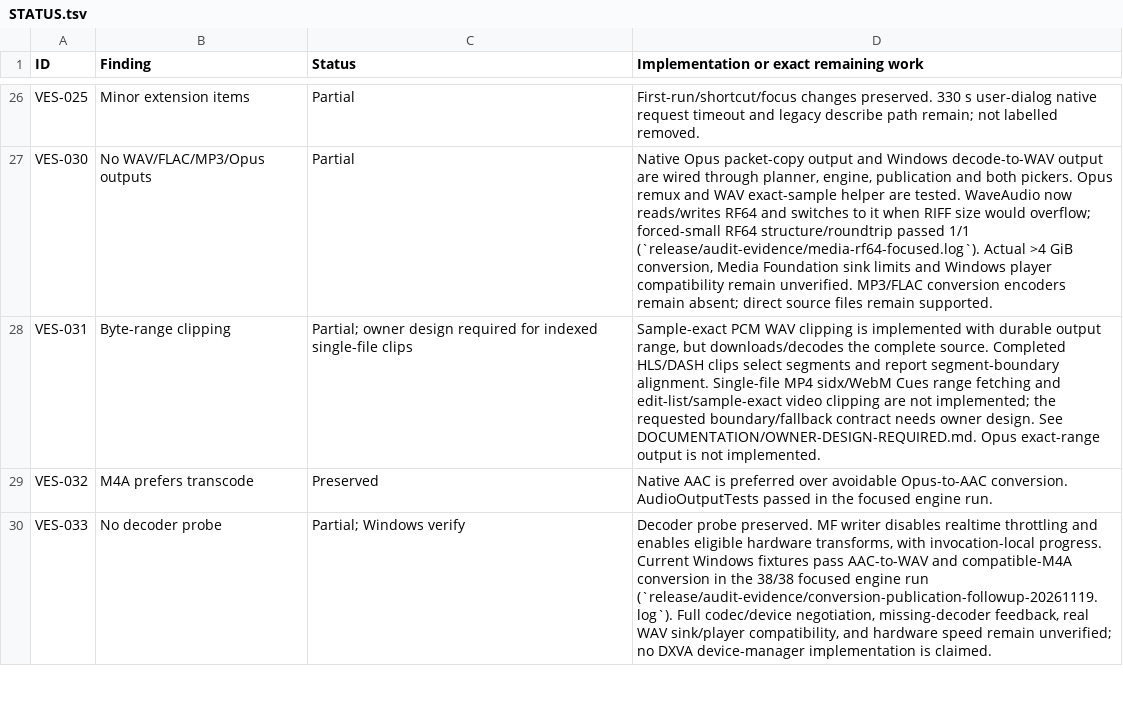
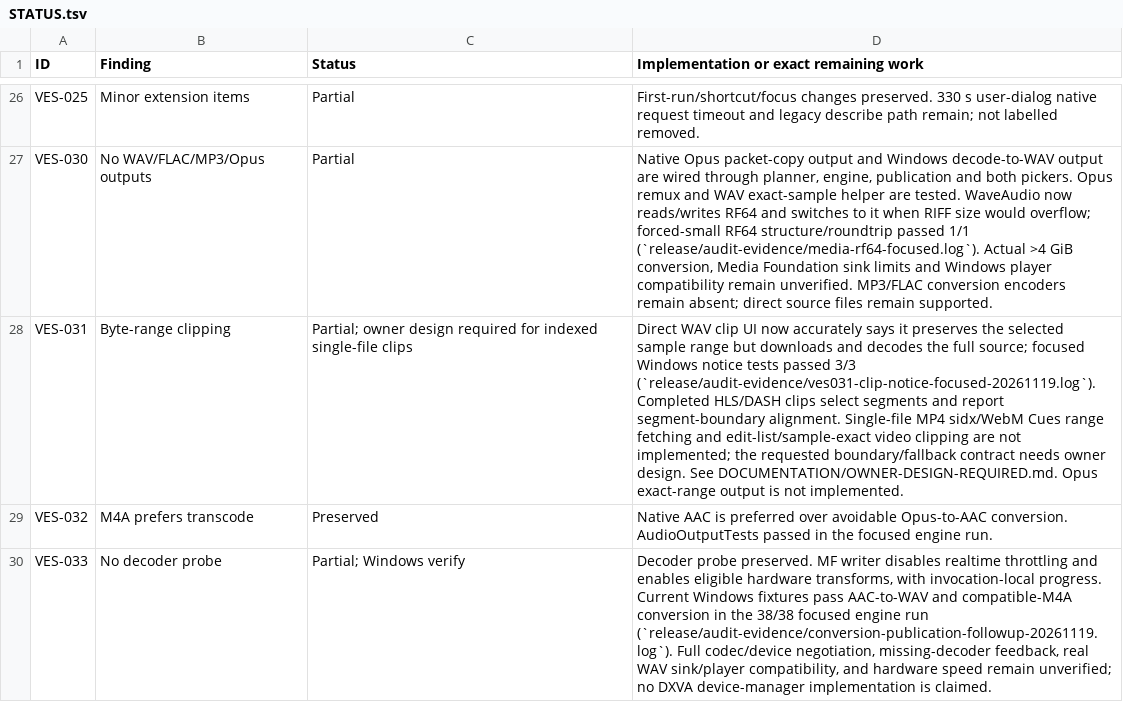
Before and after one commit to DarkOrbitWeaver/VESPER, a TSV file: DOCUMENTATION/STATUS.tsv, drawn as a sheet; only a part is shown, gaps mark what is left out; the diff names each change by its address in the sheet, - before the commit and + after, or states it on an @@ line.

Commit message:
clarify WAV clip behavior

```diff
--- a/DOCUMENTATION/STATUS.tsv
+++ b/DOCUMENTATION/STATUS.tsv
-D28: Sample-exact PCM WAV clipping is implemented with durable output range, but downloads/decodes the complete source. Completed HLS/DASH…
+D28: Direct WAV clip UI now accurately says it preserves the selected sample range but downloads and decodes the full source; focused Windows notice tests passed 3/3 (`release/audit-evidence/ves031-clip-notice-focused-20261119.log`). Completed HLS/DASH…
```
Also changed, not shown: 5 other files.
